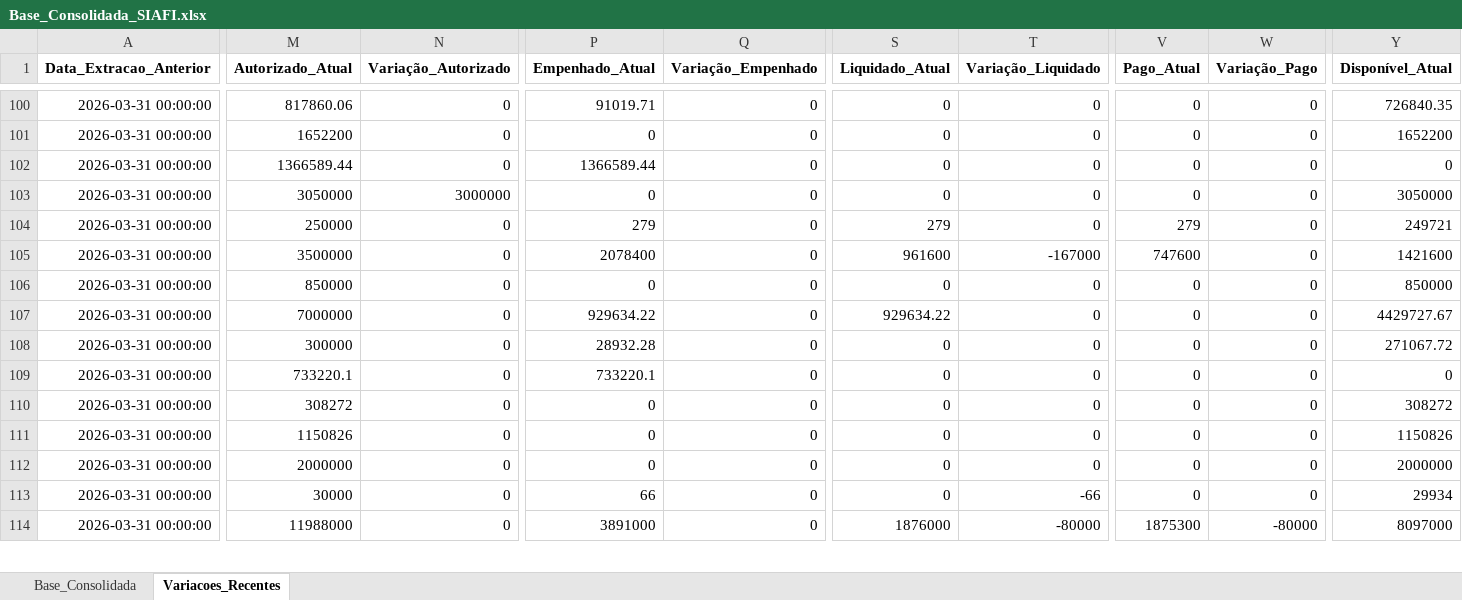
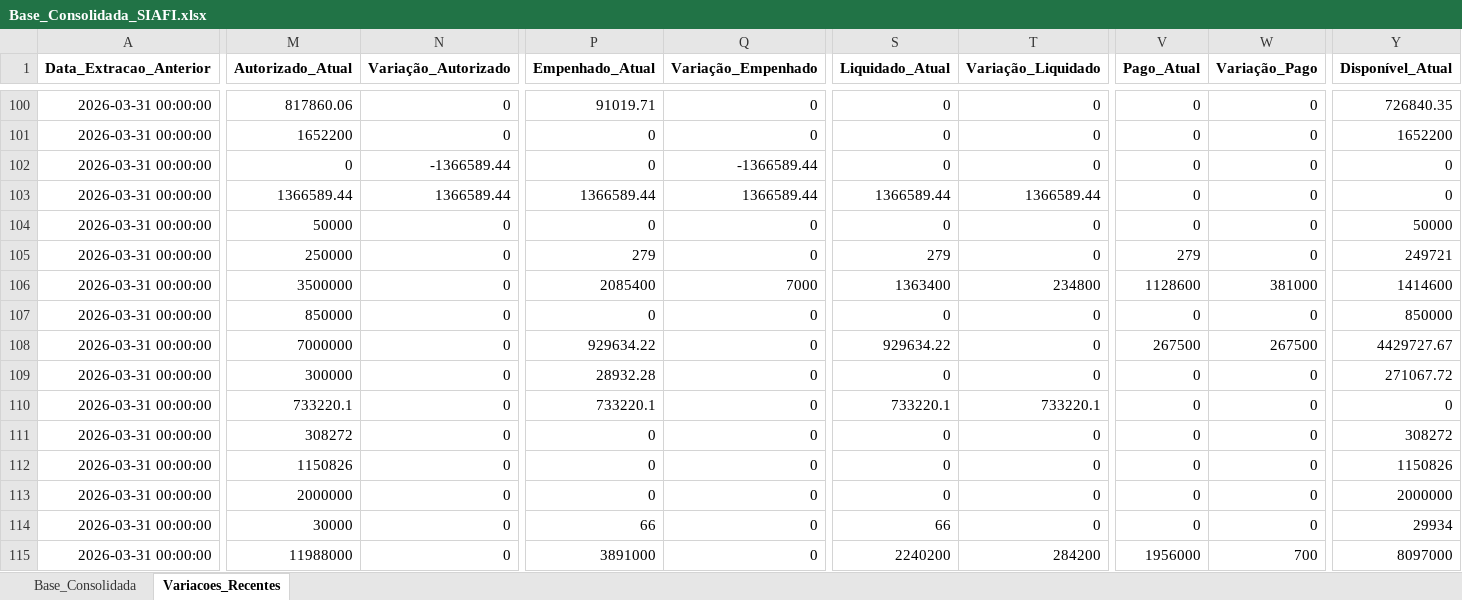
Before and after one commit to leuler-web/painel-execucao-uea, an Excel workbook: Base_Consolidada_SIAFI.xlsx, sheet Variacoes_Recentes, drawn as a sheet; only a part is shown, gaps mark what is left out; values as stored, in another font and other column widths than the file's, no borders; addresses are those after the commit; rows hold the shown columns only; the diff covers the shown part only; the diff names each change by its address in the sheet, - before the commit and + after, or states it on an @@ line.

Commit message:
Atualização automática da base SIAFI via Python

```diff
--- a/Base_Consolidada_SIAFI.xlsx (sheet Variacoes_Recentes)
+++ b/Base_Consolidada_SIAFI.xlsx (sheet Variacoes_Recentes)
-M102 (Autorizado_Atual): 1366589.44
+M102 (Autorizado_Atual): 0
-N102 (Variação_Autorizado): 0
+N102 (Variação_Autorizado): -1366589.44
-P102 (Empenhado_Atual): 1366589.44
+P102 (Empenhado_Atual): 0
-Q102 (Variação_Empenhado): 0
+Q102 (Variação_Empenhado): -1366589.44
+row 103: 2026-03-31 00:00:00 | 1366589.44 | 1366589.44 | 1366589.44 | 1366589.44 | 1366589.44 | 1366589.44 | 0 | 0 | 0
-M104 (Autorizado_Atual): 3050000
+M104 (Autorizado_Atual): 50000
-N104 (Variação_Autorizado): 3000000
+N104 (Variação_Autorizado): 0
-Y104 (Disponível_Atual): 3050000
+Y104 (Disponível_Atual): 50000
-P106 (Empenhado_Atual): 2078400
+P106 (Empenhado_Atual): 2085400
-Q106 (Variação_Empenhado): 0
+Q106 (Variação_Empenhado): 7000
-S106 (Liquidado_Atual): 961600
+S106 (Liquidado_Atual): 1363400
-T106 (Variação_Liquidado): -167000
+T106 (Variação_Liquidado): 234800
-V106 (Pago_Atual): 747600
+V106 (Pago_Atual): 1128600
-W106 (Variação_Pago): 0
+W106 (Variação_Pago): 381000
-Y106 (Disponível_Atual): 1421600
+Y106 (Disponível_Atual): 1414600
-V108 (Pago_Atual): 0
+V108 (Pago_Atual): 267500
-W108 (Variação_Pago): 0
+W108 (Variação_Pago): 267500
-S110 (Liquidado_Atual): 0
+S110 (Liquidado_Atual): 733220.1
-T110 (Variação_Liquidado): 0
+T110 (Variação_Liquidado): 733220.1
-S114 (Liquidado_Atual): 0
+S114 (Liquidado_Atual): 66
-T114 (Variação_Liquidado): -66
+T114 (Variação_Liquidado): 0
-S115 (Liquidado_Atual): 1876000
+S115 (Liquidado_Atual): 2240200
-T115 (Variação_Liquidado): -80000
+T115 (Variação_Liquidado): 284200
-V115 (Pago_Atual): 1875300
+V115 (Pago_Atual): 1956000
-W115 (Variação_Pago): -80000
+W115 (Variação_Pago): 700
```
Also changed, not shown: 194 edited cells elsewhere in this sheet, sheet Base_Consolidada.
